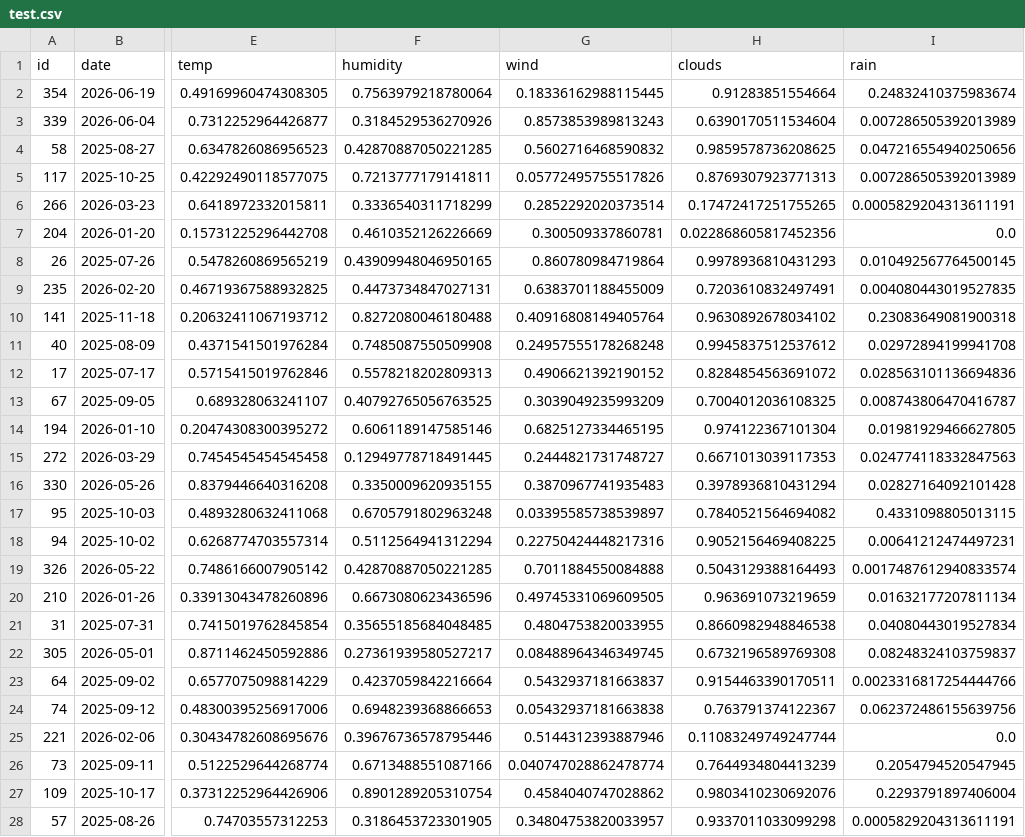
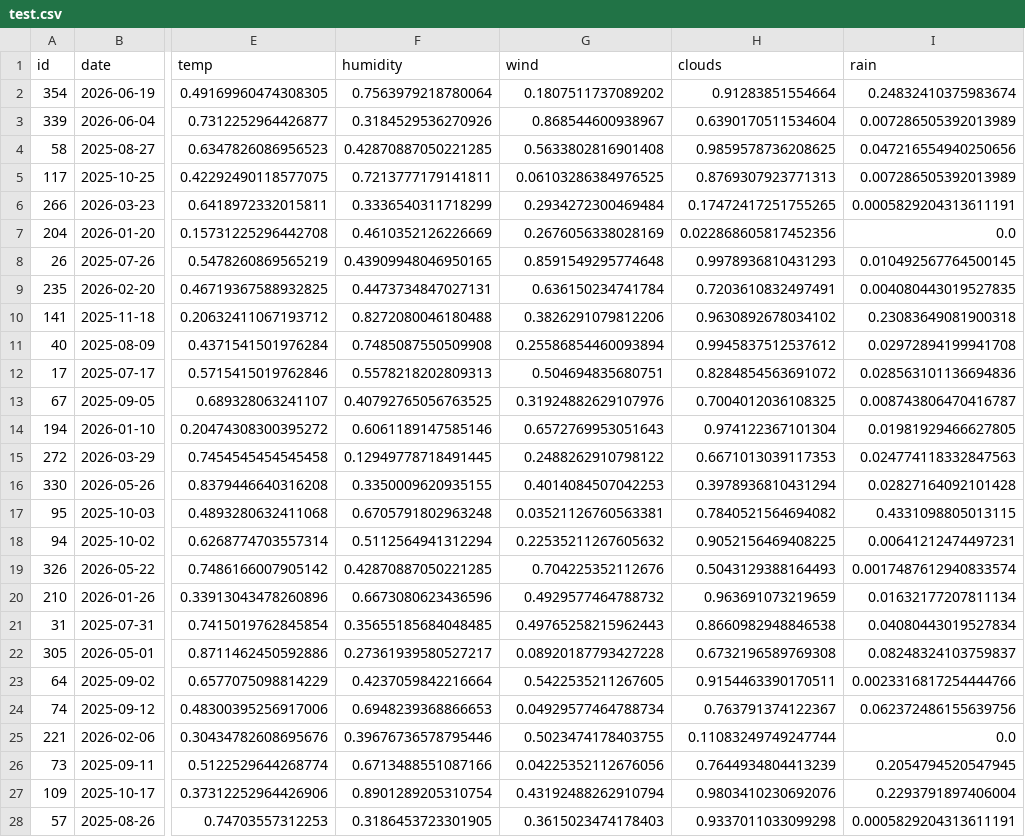
Before and after one commit to SpruceGabriela/CST8504_Assignment1, a CSV file: data/processed/test.csv, drawn as a sheet; only a part is shown, gaps mark what is left out; the diff covers the shown part only; the diff names each change by its address in the sheet, - before the commit and + after, or states it on an @@ line.

```diff
--- a/data/processed/test.csv
+++ b/data/processed/test.csv
-G2 (wind): 0.18336162988115445
+G2 (wind): 0.1807511737089202
-G3 (wind): 0.8573853989813243
+G3 (wind): 0.868544600938967
-G4 (wind): 0.5602716468590832
+G4 (wind): 0.5633802816901408
-G5 (wind): 0.05772495755517826
+G5 (wind): 0.06103286384976525
-G6 (wind): 0.2852292020373514
+G6 (wind): 0.2934272300469484
-G7 (wind): 0.300509337860781
+G7 (wind): 0.2676056338028169
-G8 (wind): 0.860780984719864
+G8 (wind): 0.8591549295774648
-G9 (wind): 0.6383701188455009
+G9 (wind): 0.636150234741784
-G10 (wind): 0.40916808149405764
+G10 (wind): 0.3826291079812206
-G11 (wind): 0.24957555178268248
+G11 (wind): 0.25586854460093894
-G12 (wind): 0.4906621392190152
+G12 (wind): 0.504694835680751
-G13 (wind): 0.3039049235993209
+G13 (wind): 0.31924882629107976
-G14 (wind): 0.6825127334465195
+G14 (wind): 0.6572769953051643
-G15 (wind): 0.2444821731748727
+G15 (wind): 0.2488262910798122
-G16 (wind): 0.3870967741935483
+G16 (wind): 0.4014084507042253
-G17 (wind): 0.03395585738539897
+G17 (wind): 0.03521126760563381
-G18 (wind): 0.22750424448217316
+G18 (wind): 0.22535211267605632
-G19 (wind): 0.7011884550084888
+G19 (wind): 0.704225352112676
-G20 (wind): 0.49745331069609505
+G20 (wind): 0.4929577464788732
-G21 (wind): 0.4804753820033955
+G21 (wind): 0.49765258215962443
-G22 (wind): 0.08488964346349745
+G22 (wind): 0.08920187793427228
-G23 (wind): 0.5432937181663837
+G23 (wind): 0.5422535211267605
-G24 (wind): 0.05432937181663838
+G24 (wind): 0.04929577464788734
-G25 (wind): 0.5144312393887946
+G25 (wind): 0.5023474178403755
-G26 (wind): 0.040747028862478774
+G26 (wind): 0.04225352112676056
-G27 (wind): 0.4584040747028862
+G27 (wind): 0.43192488262910794
-G28 (wind): 0.34804753820033957
+G28 (wind): 0.3615023474178403
```
Also changed, not shown: 28 edited cells elsewhere in this file, data/processed/data_set_prepared.csv, data/processed/train.csv, 10 other files.
